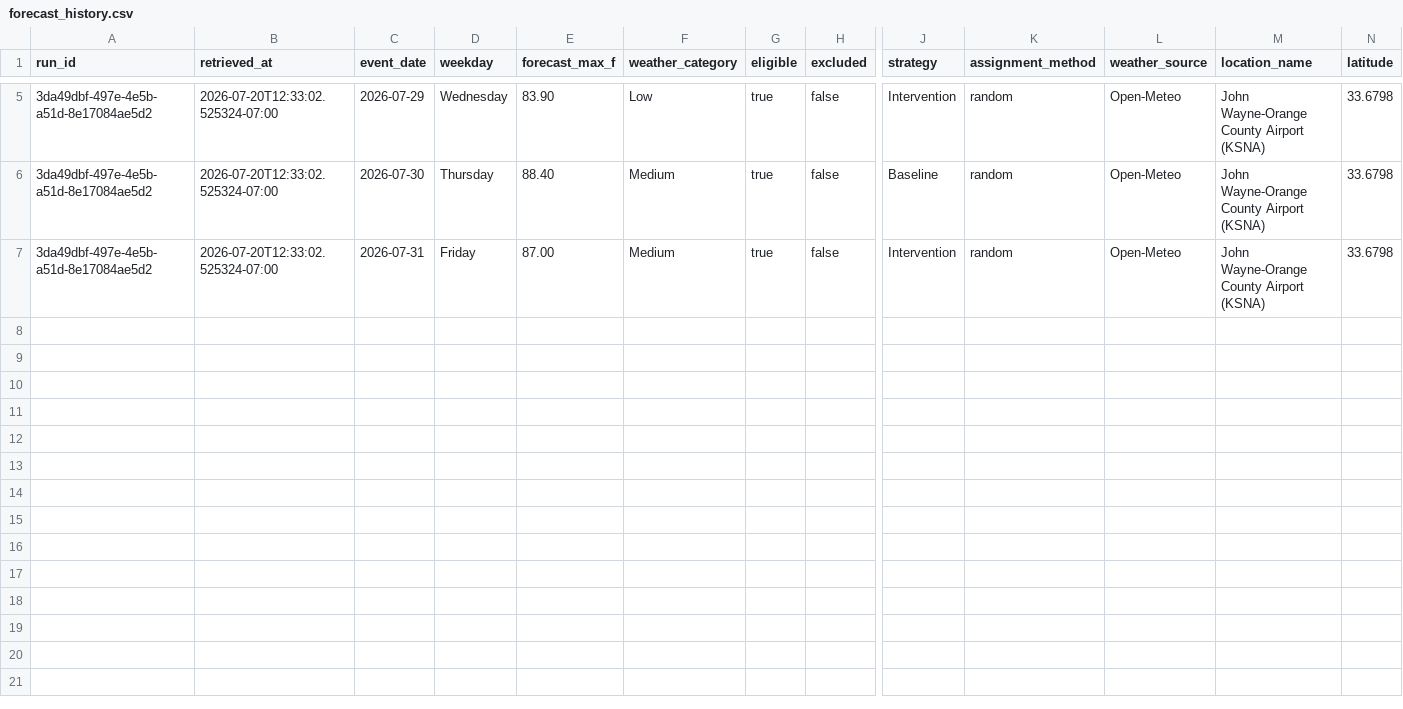
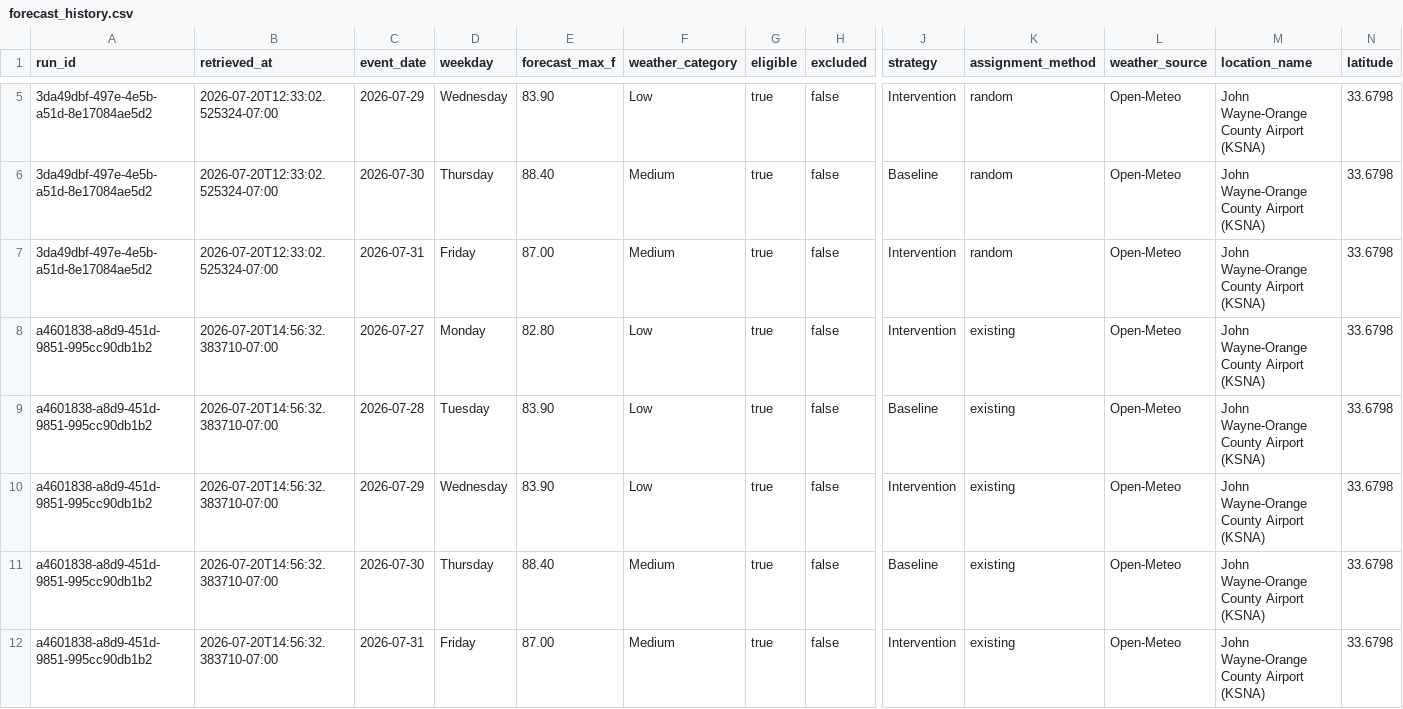
Before and after one commit to TharangaJay/df_event_scheduler, a CSV file: data/forecast_history.csv, drawn as a sheet; only a part is shown, gaps mark what is left out; rows hold the shown columns only; the diff names each change by its address in the sheet, - before the commit and + after, or states it on an @@ line.

```diff
--- a/data/forecast_history.csv
+++ b/data/forecast_history.csv
+row 8: a4601838-a8d9-451d-9851-995cc90db1b2 | 2026-07-20T14:56:32.383710-07:00 | 2026-07-27 | Monday | 82.80 | Low | true | false | Intervention | existing | Open-Meteo | John Wayne-Orange County Airport (KSNA) | 33.6798
+row 9: a4601838-a8d9-451d-9851-995cc90db1b2 | 2026-07-20T14:56:32.383710-07:00 | 2026-07-28 | Tuesday | 83.90 | Low | true | false | Baseline | existing | Open-Meteo | John Wayne-Orange County Airport (KSNA) | 33.6798
+row 10: a4601838-a8d9-451d-9851-995cc90db1b2 | 2026-07-20T14:56:32.383710-07:00 | 2026-07-29 | Wednesday | 83.90 | Low | true | false | Intervention | existing | Open-Meteo | John Wayne-Orange County Airport (KSNA) | 33.6798
+row 11: a4601838-a8d9-451d-9851-995cc90db1b2 | 2026-07-20T14:56:32.383710-07:00 | 2026-07-30 | Thursday | 88.40 | Medium | true | false | Baseline | existing | Open-Meteo | John Wayne-Orange County Airport (KSNA) | 33.6798
+row 12: a4601838-a8d9-451d-9851-995cc90db1b2 | 2026-07-20T14:56:32.383710-07:00 | 2026-07-31 | Friday | 87.00 | Medium | true | false | Intervention | existing | Open-Meteo | John Wayne-Orange County Airport (KSNA) | 33.6798
```
